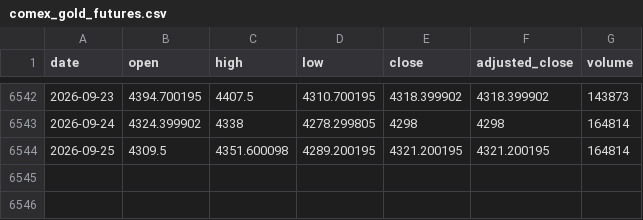
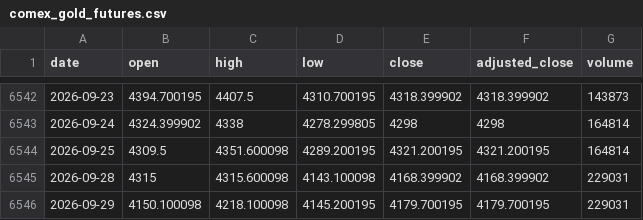
Before and after one commit to qrq3838/gold-market-monitor, a CSV file: data/comex_gold_futures.csv, drawn as a sheet; only a part is shown, gaps mark what is left out.

```diff
--- a/data/comex_gold_futures.csv
+++ b/data/comex_gold_futures.csv
@@ -6544 +6544,3 @@ date,open,high,low,close,adjusted_close,volume
 2026-09-25,4309.5,4351.600098,4289.200195,4321.200195,4321.200195,164814
+2026-09-28,4315,4315.600098,4143.100098,4168.399902,4168.399902,229031
+2026-09-29,4150.100098,4218.100098,4145.200195,4179.700195,4179.700195,229031
```
Also changed, not shown: data/us_10y_real_yield.csv, data/us_dollar_index.csv, 3 other files.
